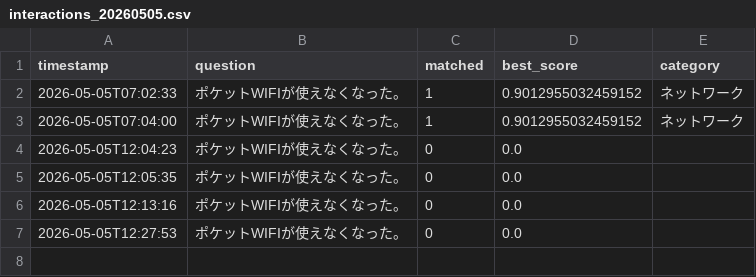
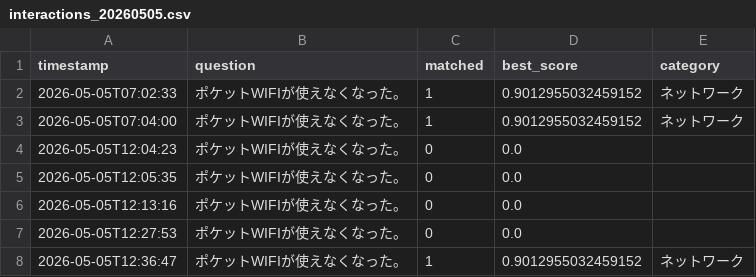
Before and after one commit to Hisa888/helpdesk_ai, a CSV file: streamlit_data/logs/interactions_20260505.csv, drawn as a sheet; the diff names each change by its address in the sheet, - before the commit and + after, or states it on an @@ line.

Commit message:
Update log: logs/interactions_20260505.csv

```diff
--- a/streamlit_data/logs/interactions_20260505.csv
+++ b/streamlit_data/logs/interactions_20260505.csv
+row 8: 2026-05-05T12:36:47 | ポケットWIFIが使えなくなった。 | 1 | 0.9012955032459152 | ネットワーク
```
